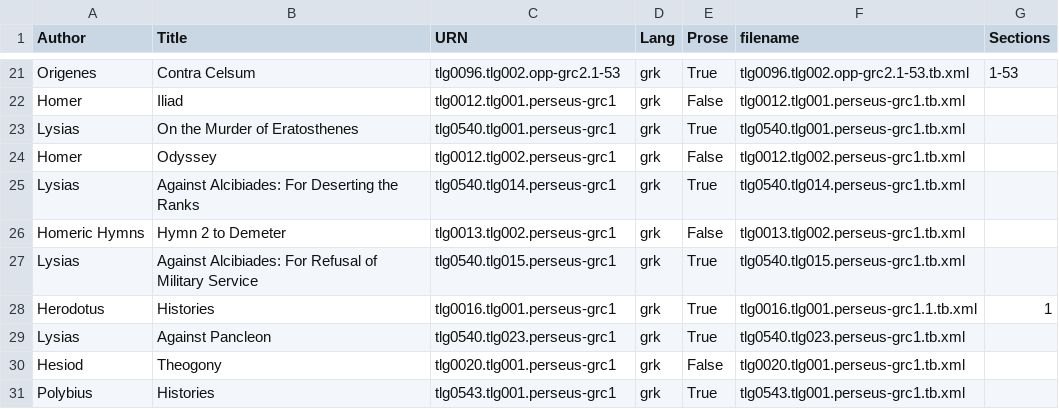
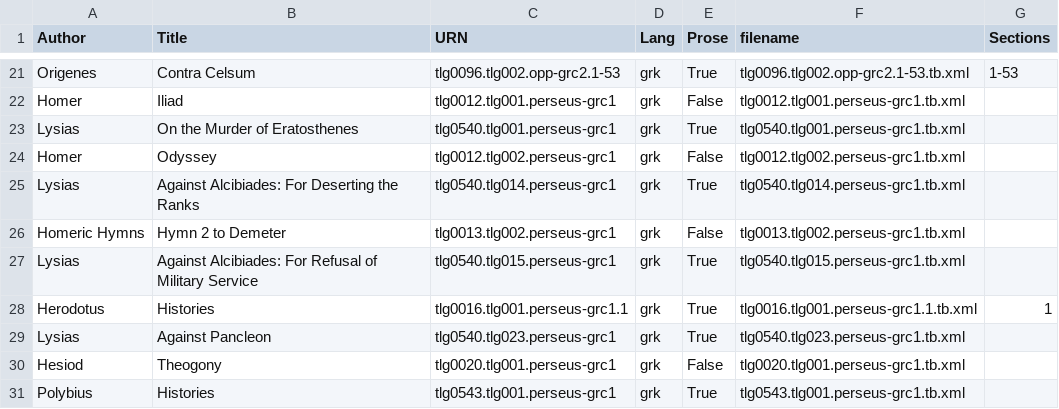
Before and after one commit to zspriggs/gradus-reader, a CSV file: data_gen/greek_AGLDT_metadata.csv, drawn as a sheet; only a part is shown, gaps mark what is left out.

```diff
--- a/data_gen/greek_AGLDT_metadata.csv
+++ b/data_gen/greek_AGLDT_metadata.csv
@@ -27,3 +27,3 @@ Homeric Hymns,Hymn 2 to Demeter,tlg0013.tlg002.perseus-grc1,grk,False,tlg0013.tl
 Lysias,Against Alcibiades: For Refusal of Military Service,tlg0540.tlg015.perseus-grc1,grk,True,tlg0540.tlg015.perseus-grc1.tb.xml,
-Herodotus,Histories,tlg0016.tlg001.perseus-grc1,grk,True,tlg0016.tlg001.perseus-grc1.1.tb.xml,1
+Herodotus,Histories,tlg0016.tlg001.perseus-grc1.1,grk,True,tlg0016.tlg001.perseus-grc1.1.tb.xml,1
 Lysias,Against Pancleon,tlg0540.tlg023.perseus-grc1,grk,True,tlg0540.tlg023.perseus-grc1.tb.xml,
```
Also changed, not shown: 3 other files.
